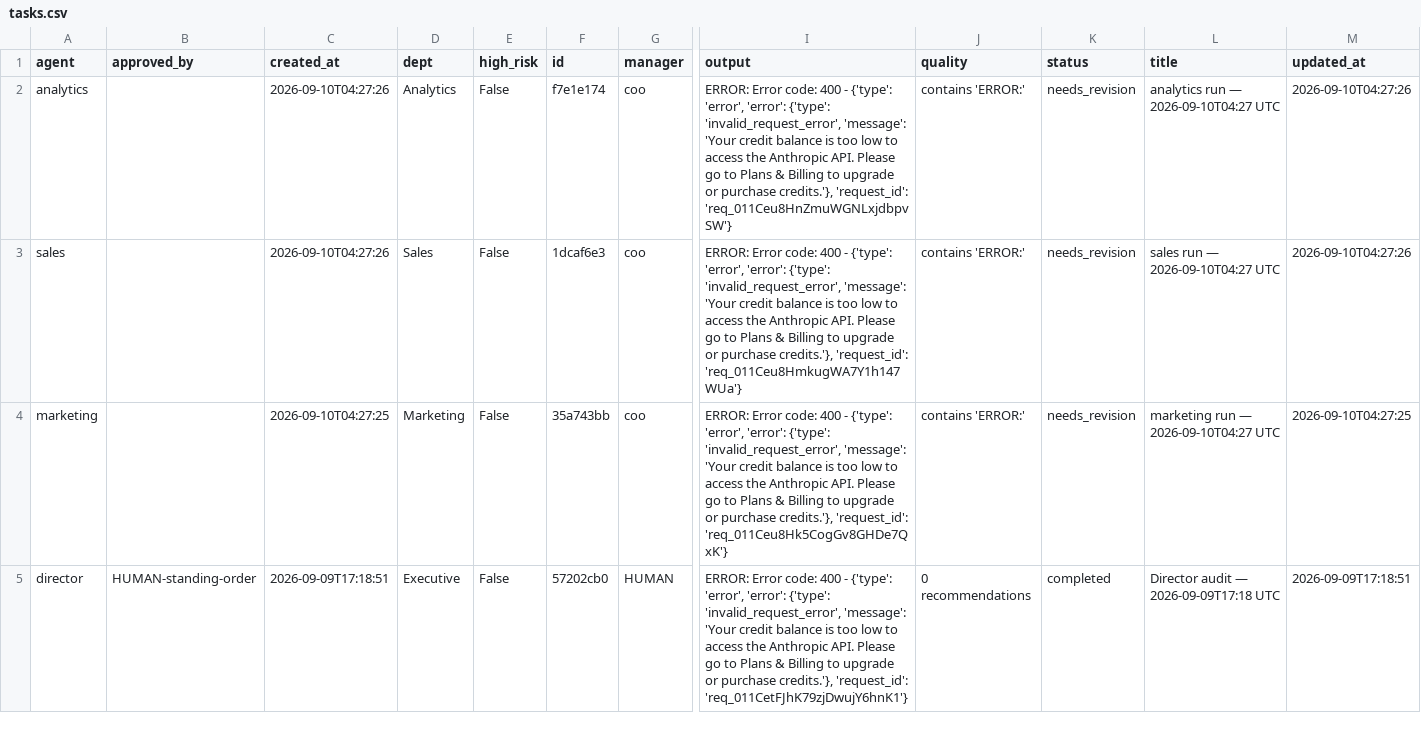
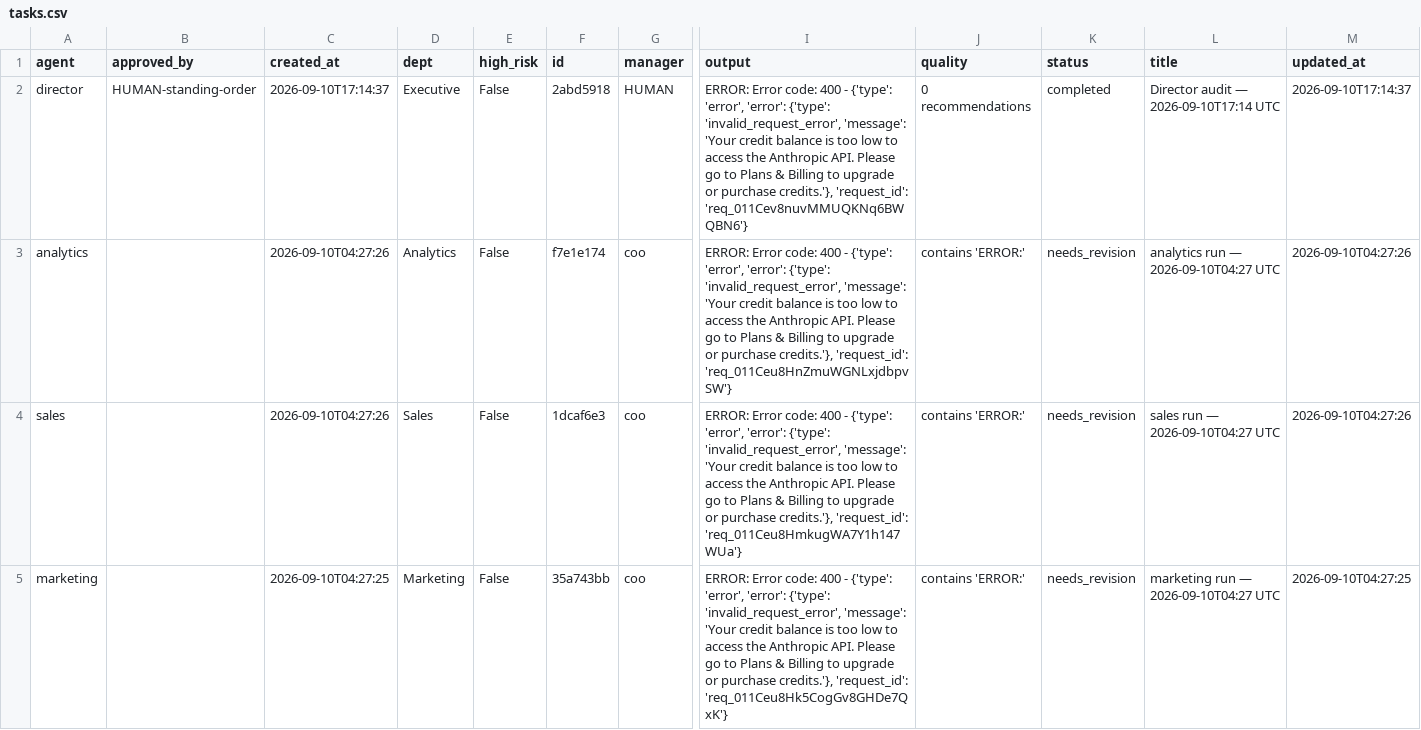
Before and after one commit to jaspalsingh321jsrr-ops/opsrunner-agents, a CSV file: data/exports/tasks.csv, drawn as a sheet; only a part is shown, gaps mark what is left out; the shorter side is filled out with more unchanged rows; rows hold the shown columns only; the diff names each change by its address in the sheet, - before the commit and + after, or states it on an @@ line.

```diff
--- a/data/exports/tasks.csv
+++ b/data/exports/tasks.csv
+row 2: director | HUMAN-standing-order | 2026-09-10T17:14:37 | Executive | False | 2abd5918 | HUMAN | ERROR: Error code: 400 - {'type': 'error', 'error': {'type': 'invalid_request_error', 'message': 'Your credit balance is too low to access the Anthropic API. Please go to Plans & Billing to upgrade or purchase credits.'}, 'request_id': 'req_011Cev8nuvMMUQKNq6BWQBN6'} | 0 recommendations | completed | Director audit — 2026-09-10T17:14 UTC | 2026-09-10T17:14:37
```
Also changed, not shown: data/exports/analytics_runs.csv, 5 other files.
